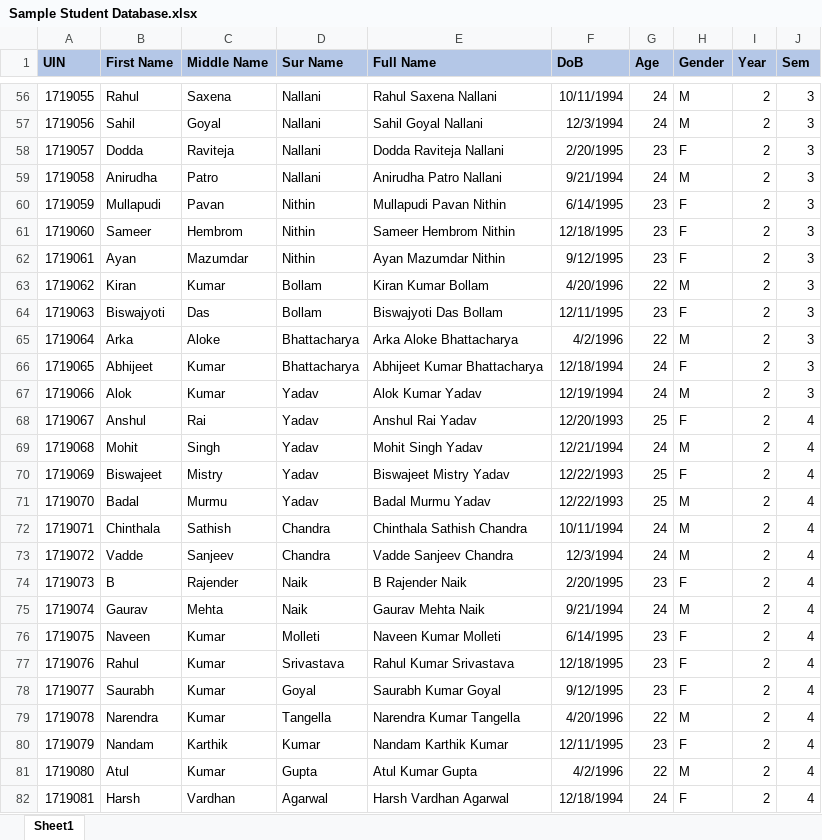
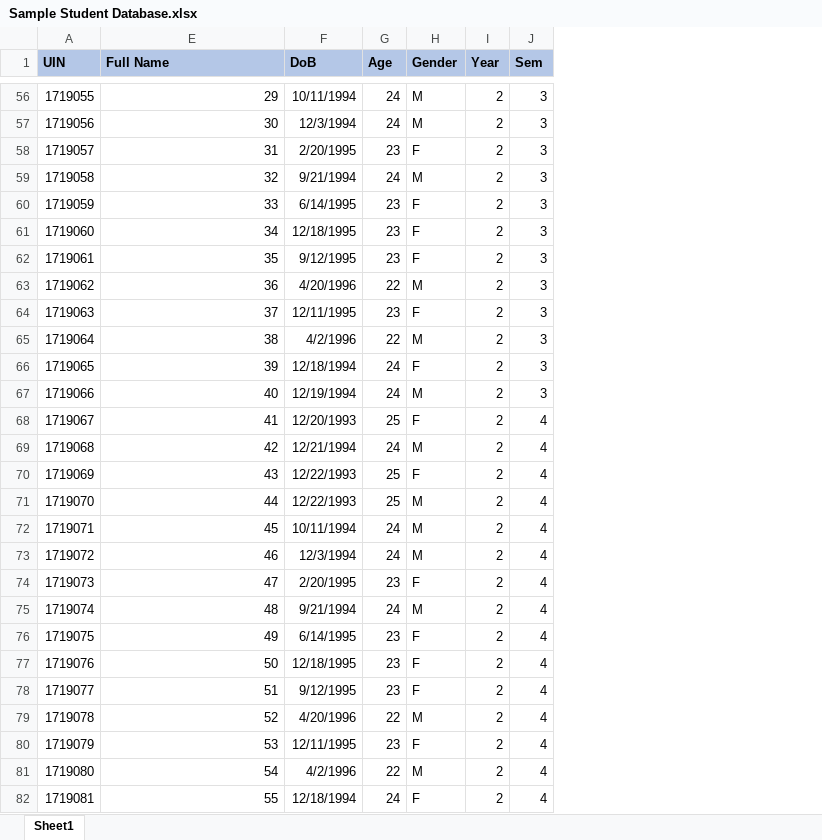
Before and after one commit to abhishekchitnis/ACMaS, an Excel workbook: Results Genetaor/Batch 2017-19/Sem 1/Sample Student Database.xlsx, sheet Sheet1, drawn as a sheet; only a part is shown, gaps mark what is left out; values as stored, in another font and other column widths than the file's, no borders; the diff covers the shown part only; the diff names each change by its address in the sheet, - before the commit and + after, or states it on an @@ line.

```diff
--- a/Results Genetaor/Batch 2017-19/Sem 1/Sample Student Database.xlsx (sheet Sheet1)
+++ b/Results Genetaor/Batch 2017-19/Sem 1/Sample Student Database.xlsx (sheet Sheet1)
@@ column B (First Name) hidden, rows 56-82: Rahul | Sahil | Dodda | Anirudha | Mullapudi | Sameer | Ayan | Kiran | Biswajyoti | Arka | Abhijeet | Alok | Anshul | Mohit | Biswajeet | Badal | Chinthala | Vadde | B | Gaurav | Naveen | Rahul | Saurabh | Narendra | Nandam | Atul | Harsh @@
@@ column C (Middle Name) hidden, rows 56-82: Saxena | Goyal | Raviteja | Patro | Pavan | Hembrom | Mazumdar | Kumar | Das | Aloke | Kumar | Kumar | Rai | Singh | Mistry | Murmu | Sathish | Sanjeev | Rajender | Mehta | Kumar | Kumar | Kumar | Kumar | Karthik | Kumar | Vardhan @@
@@ column D (Sur Name) hidden, rows 56-82: Nallani | Nallani | Nallani | Nallani | Nithin | Nithin | Nithin | Bollam | Bollam | Bhattacharya | Bhattacharya | Yadav | Yadav | Yadav | Yadav | Yadav | Chandra | Chandra | Naik | Naik | Molleti | Srivastava | Goyal | Tangella | Kumar | Gupta | Agarwal @@
-E56 (Full Name): Rahul Saxena Nallani
+E56 (Full Name): 29
-E57 (Full Name): Sahil Goyal Nallani
+E57 (Full Name): 30
-E58 (Full Name): Dodda Raviteja Nallani
+E58 (Full Name): 31
-E59 (Full Name): Anirudha Patro Nallani
+E59 (Full Name): 32
-E60 (Full Name): Mullapudi Pavan Nithin
+E60 (Full Name): 33
-E61 (Full Name): Sameer Hembrom Nithin
+E61 (Full Name): 34
-E62 (Full Name): Ayan Mazumdar Nithin
+E62 (Full Name): 35
-E63 (Full Name): Kiran Kumar Bollam
+E63 (Full Name): 36
-E64 (Full Name): Biswajyoti Das Bollam
+E64 (Full Name): 37
-E65 (Full Name): Arka Aloke Bhattacharya
+E65 (Full Name): 38
-E66 (Full Name): Abhijeet Kumar Bhattacharya
+E66 (Full Name): 39
-E67 (Full Name): Alok Kumar Yadav
+E67 (Full Name): 40
-E68 (Full Name): Anshul Rai Yadav
+E68 (Full Name): 41
-E69 (Full Name): Mohit Singh Yadav
+E69 (Full Name): 42
-E70 (Full Name): Biswajeet Mistry Yadav
+E70 (Full Name): 43
-E71 (Full Name): Badal Murmu Yadav
+E71 (Full Name): 44
-E72 (Full Name): Chinthala Sathish Chandra
+E72 (Full Name): 45
-E73 (Full Name): Vadde Sanjeev Chandra
+E73 (Full Name): 46
-E74 (Full Name): B Rajender Naik
+E74 (Full Name): 47
-E75 (Full Name): Gaurav Mehta Naik
+E75 (Full Name): 48
-E76 (Full Name): Naveen Kumar Molleti
+E76 (Full Name): 49
-E77 (Full Name): Rahul Kumar Srivastava
+E77 (Full Name): 50
-E78 (Full Name): Saurabh Kumar Goyal
+E78 (Full Name): 51
-E79 (Full Name): Narendra Kumar Tangella
+E79 (Full Name): 52
-E80 (Full Name): Nandam Karthik Kumar
+E80 (Full Name): 53
-E81 (Full Name): Atul Kumar Gupta
+E81 (Full Name): 54
-E82 (Full Name): Harsh Vardhan Agarwal
+E82 (Full Name): 55
```
Also changed, not shown: 105 edited cells elsewhere in this sheet, Results Genetaor/Batch 2017-19/Sem 1/All Subject Marks.xlsx.
